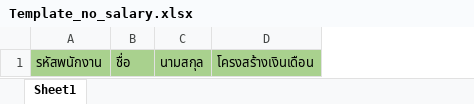
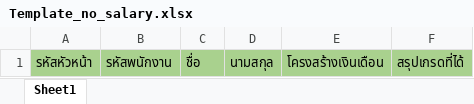
Before and after one commit to pongsirichatkaew/HRCI_backend, an Excel workbook: app/Template/Template_no_salary.xlsx, sheet Sheet1, drawn as a sheet; values as stored, in another font and other column widths than the file's, no borders; the diff names each change by its address in the sheet, - before the commit and + after, or states it on an @@ line.

Commit message:
export no salary

```diff
--- a/app/Template/Template_no_salary.xlsx (sheet Sheet1)
+++ b/app/Template/Template_no_salary.xlsx (sheet Sheet1)
+column A, row 1: รหัสหัวหน้า
+column F, row 1: สรุปเกรดที่ได้
```
Also changed, not shown: 3 other files.
